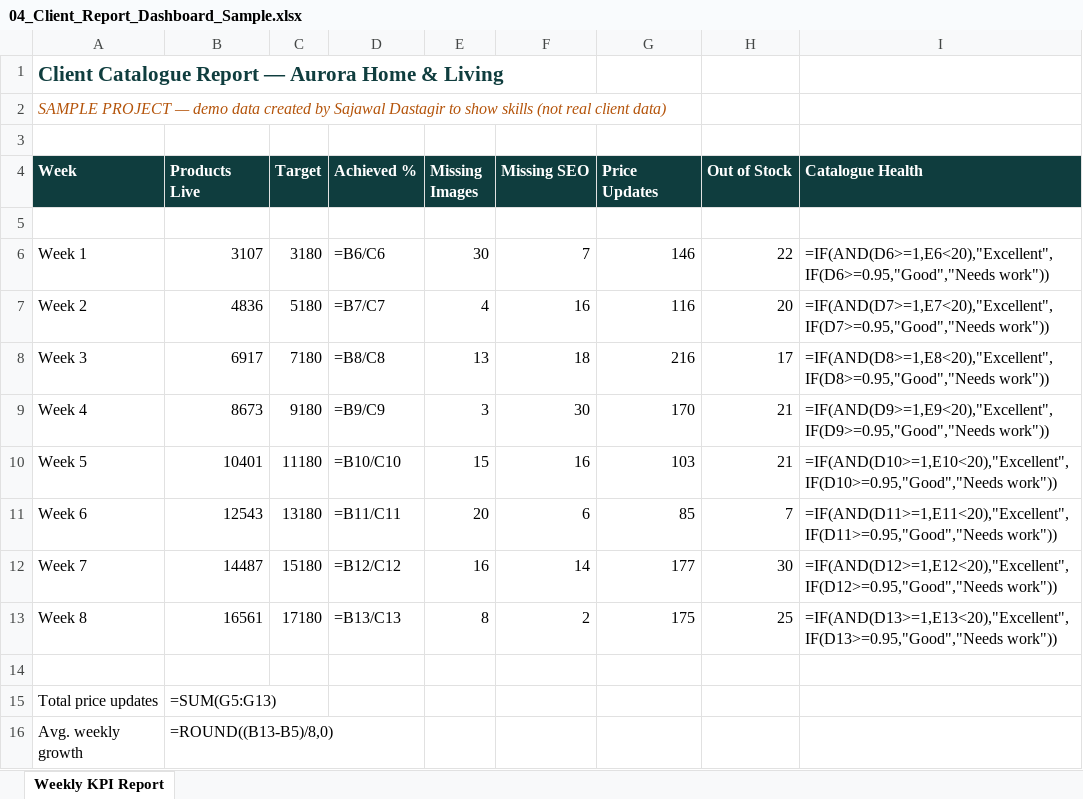
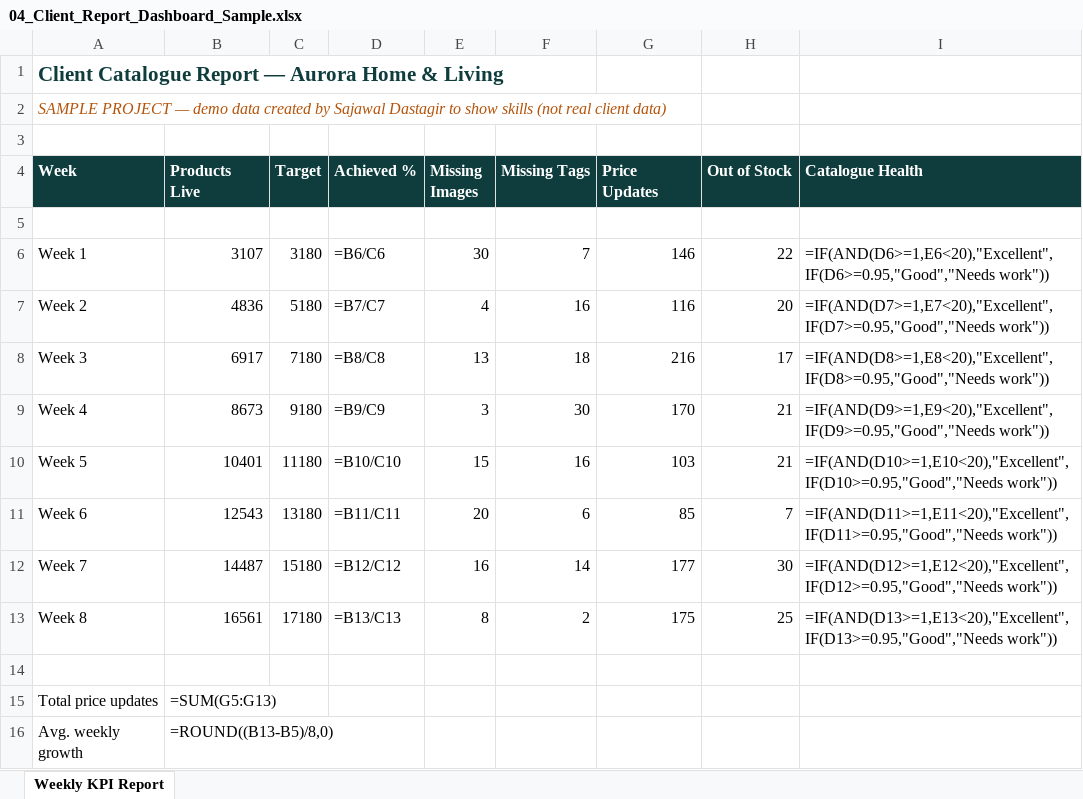
Before and after one commit to sajawalleo/portfolio, an Excel workbook: files/04_Client_Report_Dashboard_Sample.xlsx, sheet Weekly KPI Report, drawn as a sheet; values as stored, in another font and other column widths than the file's, no borders; formulas without a stored value are shown as written; conditional formats not drawn; the diff names each change by its address in the sheet, - before the commit and + after, or states it on an @@ line.

```diff
--- a/files/04_Client_Report_Dashboard_Sample.xlsx (sheet Weekly KPI Report)
+++ b/files/04_Client_Report_Dashboard_Sample.xlsx (sheet Weekly KPI Report)
-F4: Missing SEO
+F4: Missing Tags
```
Also changed, not shown: files/01_Shopify_Bulk_Upload_Sample.xlsx, files/03_AI_Product_Content_Sample.xlsx, 8 other files.
